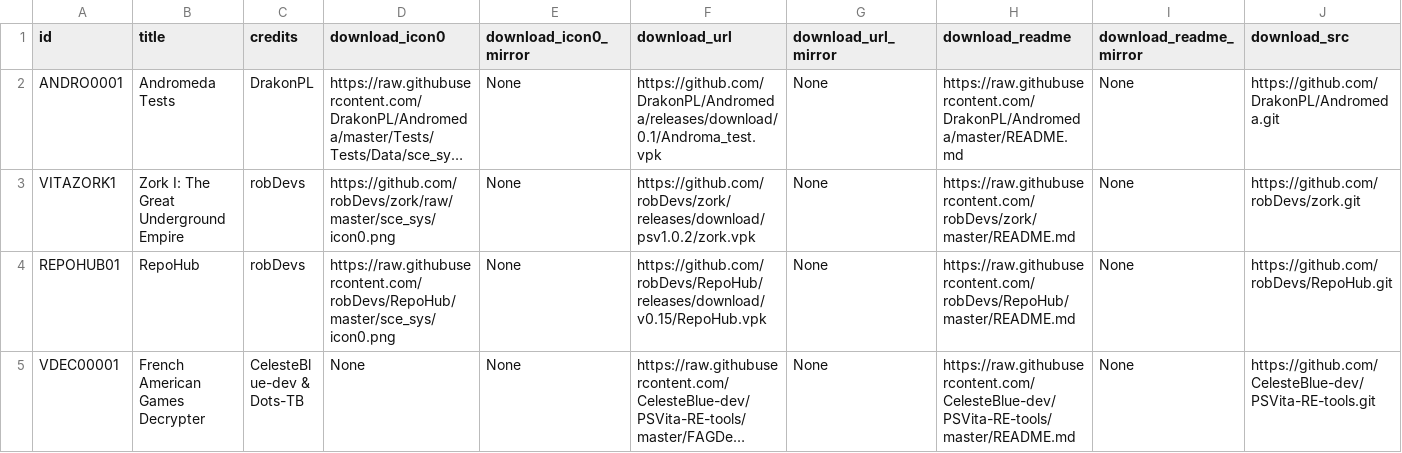
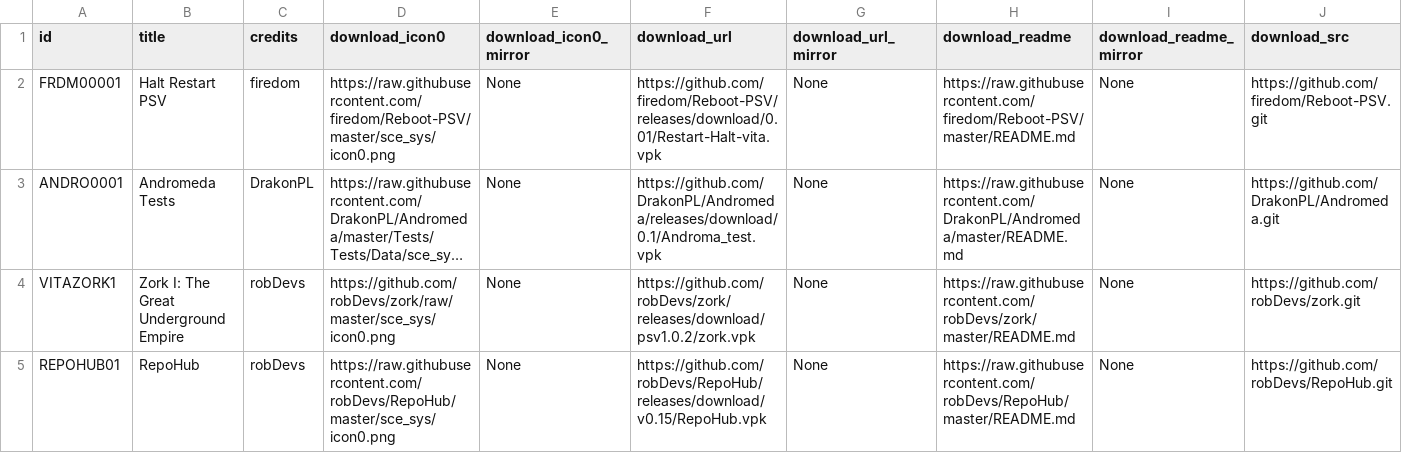
Before and after one commit to LiEnby/cbps-db, a CSV file: cbpsdb.csv, drawn as a sheet; only a part is shown; the shorter side is filled out with more unchanged rows; long unchanged cells end in …; rows hold the shown columns only; the diff names each change by its address in the sheet, - before the commit and + after, or states it on an @@ line.

Commit message:
add-entry-255639706

```diff
--- a/cbpsdb.csv
+++ b/cbpsdb.csv
+row 2: FRDM00001 | Halt Restart PSV | firedom | https://raw.githubusercontent.com/firedom/Reboot-PSV/master/sce_sys/icon0.png | None | https://github.com/firedom/Reboot-PSV/releases/download/0.01/Restart-Halt-vita.vpk | None | https://raw.githubusercontent.com/firedom/Reboot-PSV/master/README.md | None | https://github.com/firedom/Reboot-PSV.git
```
